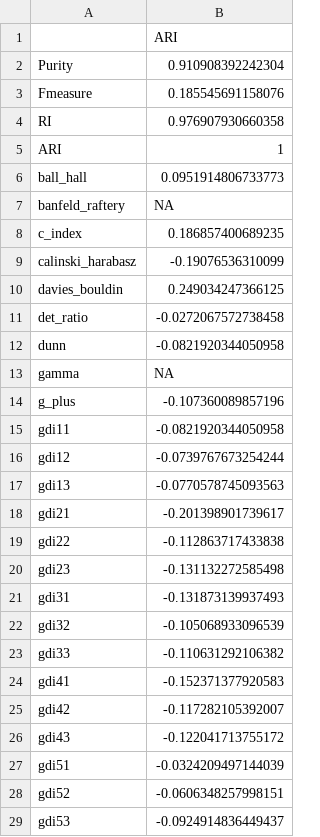
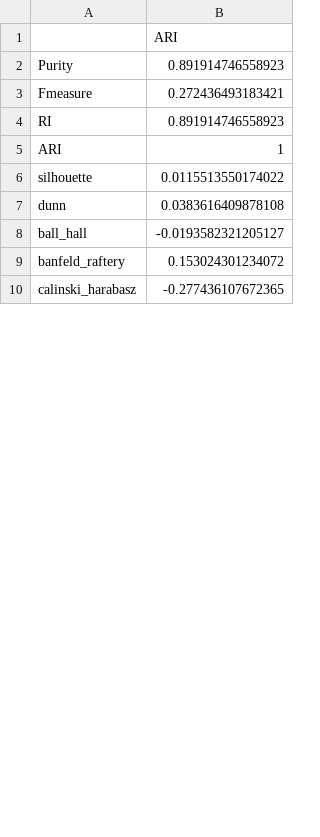
Before and after one commit to nachodieez/ehymet, a CSV file: inst/metrics_csv/cor_ex1_sim5_nclusters2.csv, drawn as a sheet; only a part is shown; the diff covers the shown part only.

```diff
--- a/inst/metrics_csv/cor_ex1_sim5_nclusters2.csv
+++ b/inst/metrics_csv/cor_ex1_sim5_nclusters2.csv
@@ -1,29 +1,10 @@
 "","ARI"
-"Purity",0.910908392242304
-"Fmeasure",0.185545691158076
-"RI",0.976907930660358
+"Purity",0.891914746558923
+"Fmeasure",0.272436493183421
+"RI",0.891914746558923
 "ARI",1
-"ball_hall",0.0951914806733773
-"banfeld_raftery",NA
-"c_index",0.186857400689235
-"calinski_harabasz",-0.19076536310099
-"davies_bouldin",0.249034247366125
-"det_ratio",-0.0272067572738458
-"dunn",-0.0821920344050958
-"gamma",NA
-"g_plus",-0.107360089857196
-"gdi11",-0.0821920344050958
-"gdi12",-0.0739767673254244
-"gdi13",-0.0770578745093563
-"gdi21",-0.201398901739617
-"gdi22",-0.112863717433838
-"gdi23",-0.131132272585498
-"gdi31",-0.131873139937493
-"gdi32",-0.105068933096539
-"gdi33",-0.110631292106382
-"gdi41",-0.152371377920583
-"gdi42",-0.117282105392007
-"gdi43",-0.122041713755172
-"gdi51",-0.0324209497144039
-"gdi52",-0.0606348257998151
-"gdi53",-0.0924914836449437
+"silhouette",0.0115513550174022
+"dunn",0.0383616409878108
+"ball_hall",-0.0193582321205127
+"banfeld_raftery",0.153024301234072
+"calinski_harabasz",-0.277436107672365
```
Also changed, not shown: 2 added rows, 19 removed rows and 1 edited cell elsewhere in this file, inst/metrics_csv/cor_ex1_sim1_nclusters2.csv, inst/metrics_csv/cor_ex1_sim4_nclusters2.csv, 52 other files.
